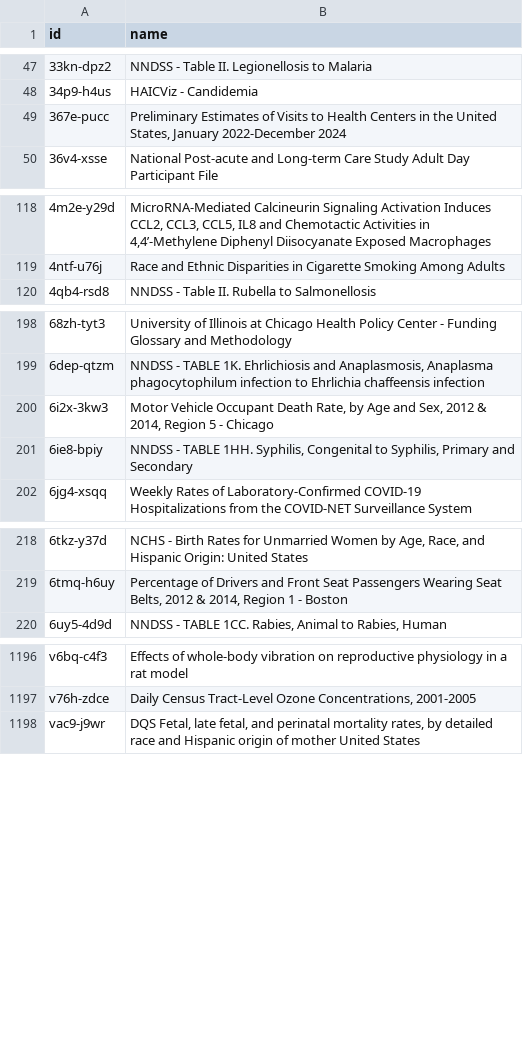
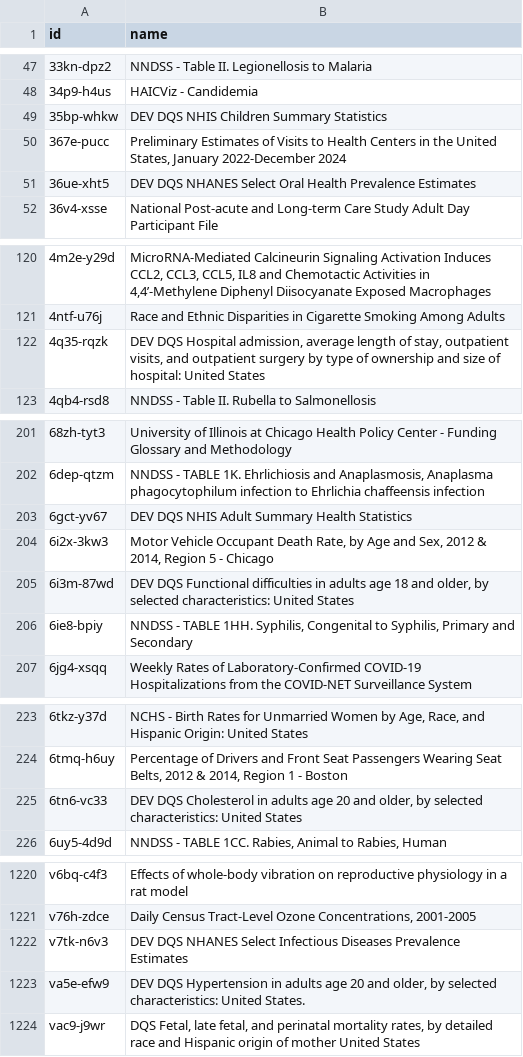
Before and after one commit to jemory/cdc-data-changes, a CSV file: exported_data/cdc-data-names.csv, drawn as a sheet; only a part is shown, gaps mark what is left out; the diff covers the shown part only; the diff names each change by its address in the sheet, - before the commit and + after, or states it on an @@ line.

```diff
--- a/exported_data/cdc-data-names.csv
+++ b/exported_data/cdc-data-names.csv
+row 49: 35bp-whkw | DEV DQS NHIS Children Summary Statistics
+row 51: 36ue-xht5 | DEV DQS NHANES Select Oral Health Prevalence Estimates
+row 122: 4q35-rqzk | DEV DQS Hospital admission, average length of stay, outpatient visits, and outpatient surgery by type of ownership and size of hospital: United States
+row 203: 6gct-yv67 | DEV DQS NHIS Adult Summary Health Statistics
+row 205: 6i3m-87wd | DEV DQS Functional difficulties in adults age 18 and older, by selected characteristics: United States
+row 225: 6tn6-vc33 | DEV DQS Cholesterol in adults age 20 and older, by selected characteristics: United States
+row 1222: v7tk-n6v3 | DEV DQS NHANES Select Infectious Diseases Prevalence Estimates
+row 1223: va5e-efw9 | DEV DQS Hypertension in adults age 20 and older, by selected characteristics: United States.
```
Also changed, not shown: 21 added rows and 2 edited cells elsewhere in this file, 3 other files.
